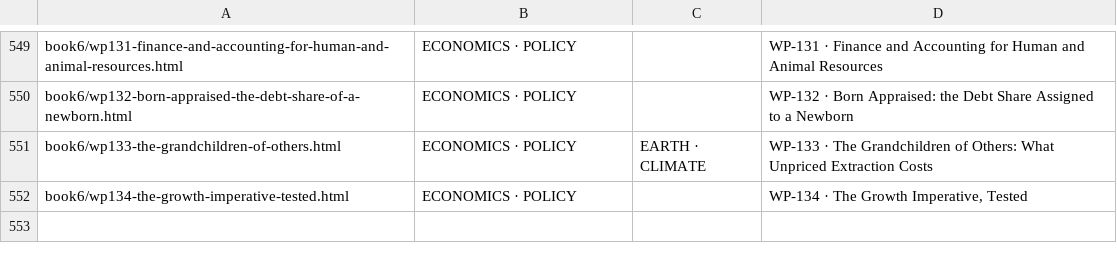
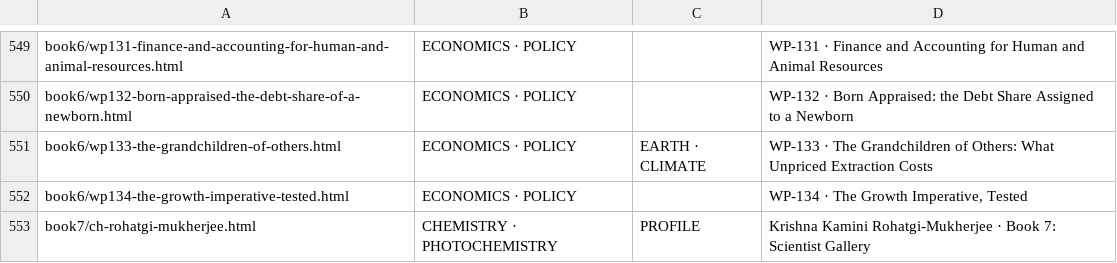
Before and after one commit to TOTOGT/geometry, a TSV file: docs/subjects.tsv, drawn as a sheet; only a part is shown, gaps mark what is left out; the diff names each change by its address in the sheet, - before the commit and + after, or states it on an @@ line.

Commit message:
Book 7: Krishna Kamini Rohatgi-Mukherjee, from the INSA memoir (thesis unread, said so); verify script with controls; subject field CHEMISTRY · PHOTOCHEMISTRY; gallery card; generated blocks and indexes

```diff
--- a/docs/subjects.tsv
+++ b/docs/subjects.tsv
+row 553: book7/ch-rohatgi-mukherjee.html | CHEMISTRY · PHOTOCHEMISTRY | PROFILE | Krishna Kamini Rohatgi-Mukherjee · Book 7: Scientist Gallery
```
Also changed, not shown: 14 other files.
